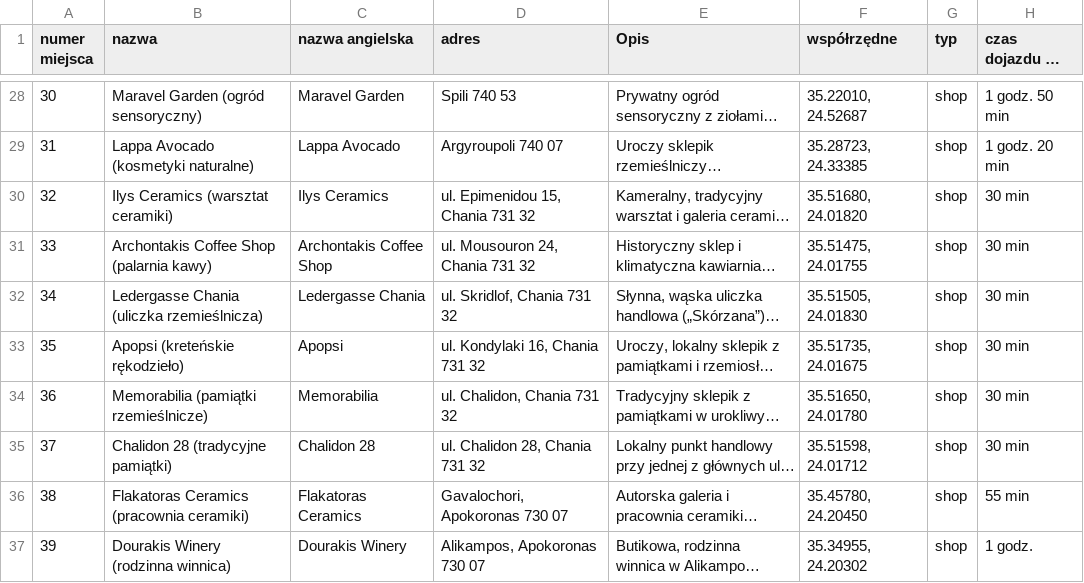
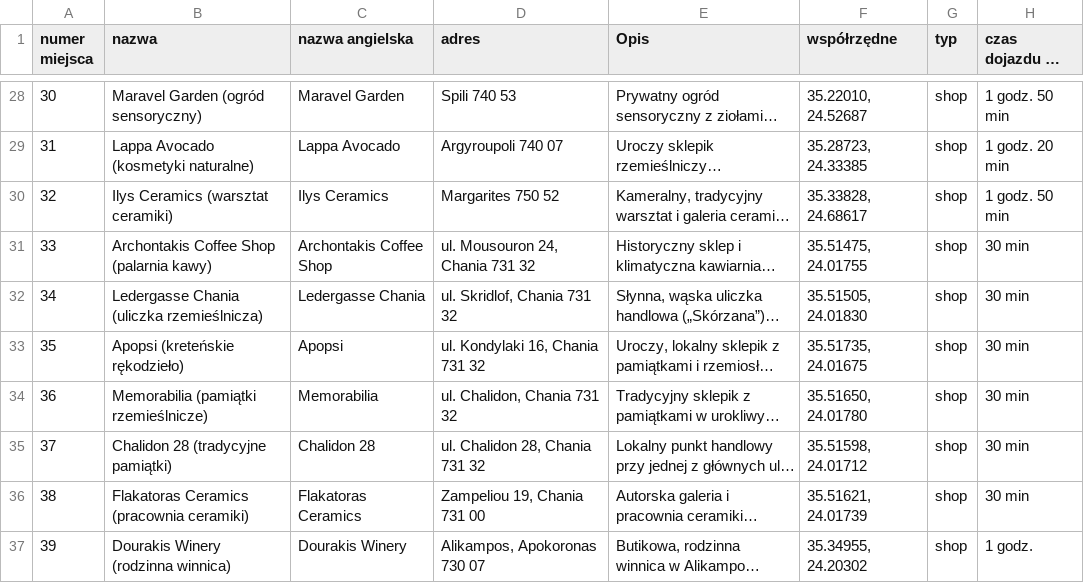
Before and after one commit to mgoral55/fadyssai, a CSV file: miejsca.csv, drawn as a sheet; only a part is shown, gaps mark what is left out; long unchanged cells end in …; the diff names each change by its address in the sheet, - before the commit and + after, or states it on an @@ line.

```diff
--- a/miejsca.csv
+++ b/miejsca.csv
-D30 (adres): ul. Epimenidou 15, Chania 731 32
+D30 (adres): Margarites 750 52
-F30 (współrzędne): 35.51680, 24.01820
+F30 (współrzędne): 35.33828, 24.68617
-H30 (czas dojazdu ze Stavros): 30 min
+H30 (czas dojazdu ze Stavros): 1 godz. 50 min
-D36 (adres): Gavalochori, Apokoronas 730 07
+D36 (adres): Zampeliou 19, Chania 731 00
-F36 (współrzędne): 35.45780, 24.20450
+F36 (współrzędne): 35.51621, 24.01739
-H36 (czas dojazdu ze Stavros): 55 min
+H36 (czas dojazdu ze Stavros): 30 min
```
Also changed, not shown: 1 other file.
